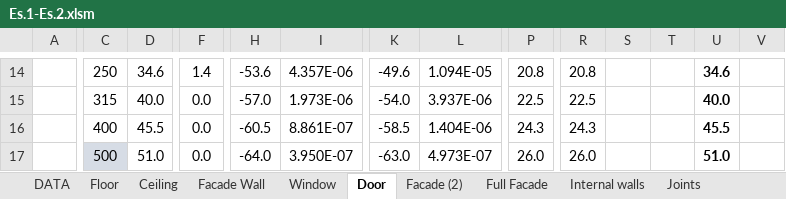
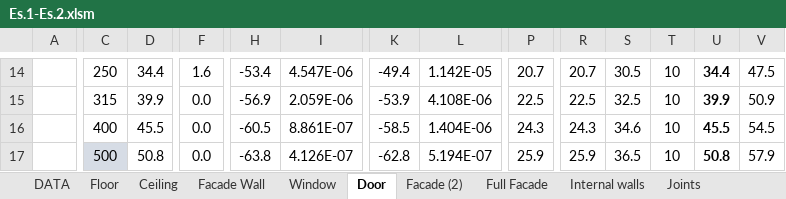
Before and after one commit to MLercari/MusicalAcousticsHWs, an Excel workbook: RoomAcoustics/modulo 1/3_airborne_application/Es.1-Es.2.xlsm, sheet Door, drawn as a sheet; only a part is shown, gaps mark what is left out; values as stored, in another font and other column widths than the file's, no borders; charts and pictures and conditional formats not drawn; the diff covers the shown part only; the diff names each change by its address in the sheet, - before the commit and + after, or states it on an @@ line.

```diff
--- a/RoomAcoustics/modulo 1/3_airborne_application/Es.1-Es.2.xlsm (sheet Door)
+++ b/RoomAcoustics/modulo 1/3_airborne_application/Es.1-Es.2.xlsm (sheet Door)
-D14: 34.6
+D14: 34.4
-F14: 1.4
+F14: 1.6
-H14: -53.6
+H14: -53.4
-I14: 4.357E-06
+I14: 4.547E-06
-K14: -49.6
+K14: -49.4
-L14: 1.094E-05
+L14: 1.142E-05
-P14: 20.8
+P14: 20.7
-R14: 20.8
+R14: 20.7
-S14: (empty)
+S14: 30.5
-T14:T17: (empty)
+T14:T17: 10
-U14: 34.6
+U14: 34.4
-V14: (empty)
+V14: 47.5
-D15: 40.0
+D15: 39.9
-H15: -57.0
+H15: -56.9
-I15: 1.973E-06
+I15: 2.059E-06
-K15: -54.0
+K15: -53.9
-L15: 3.937E-06
+L15: 4.108E-06
-S15: (empty)
+S15: 32.5
-U15: 40.0
+U15: 39.9
-V15: (empty)
+V15: 50.9
-S16: (empty)
+S16: 34.6
-V16: (empty)
+V16: 54.5
-D17: 51.0
+D17: 50.8
-H17: -64.0
+H17: -63.8
-I17: 3.950E-07
+I17: 4.126E-07
-K17: -63.0
+K17: -62.8
-L17: 4.973E-07
+L17: 5.194E-07
-P17: 26.0
+P17: 25.9
-R17: 26.0
+R17: 25.9
-S17: (empty)
+S17: 36.5
-U17: 51.0
+U17: 50.8
-V17: (empty)
+V17: 57.9
```
Also changed, not shown: 102 edited cells elsewhere in this sheet, sheet Facade (2), sheet Full Facade, sheet DATA, sheet Internal walls, formulas that keep their value.
